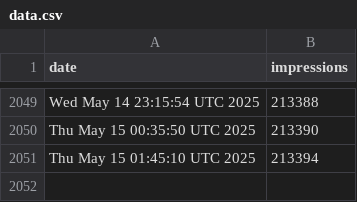
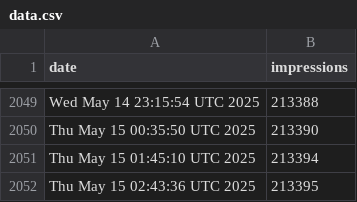
Before and after one commit to jpadams/llm-tweet-stats, a CSV file: data.csv, drawn as a sheet; only a part is shown, gaps mark what is left out.

```diff
--- a/data.csv
+++ b/data.csv
@@ -2051 +2051,2 @@ Thu May 15 00:35:50 UTC 2025,213390
 Thu May 15 01:45:10 UTC 2025,213394
+Thu May 15 02:43:36 UTC 2025,213395
```
Also changed, not shown: 1 other file.
